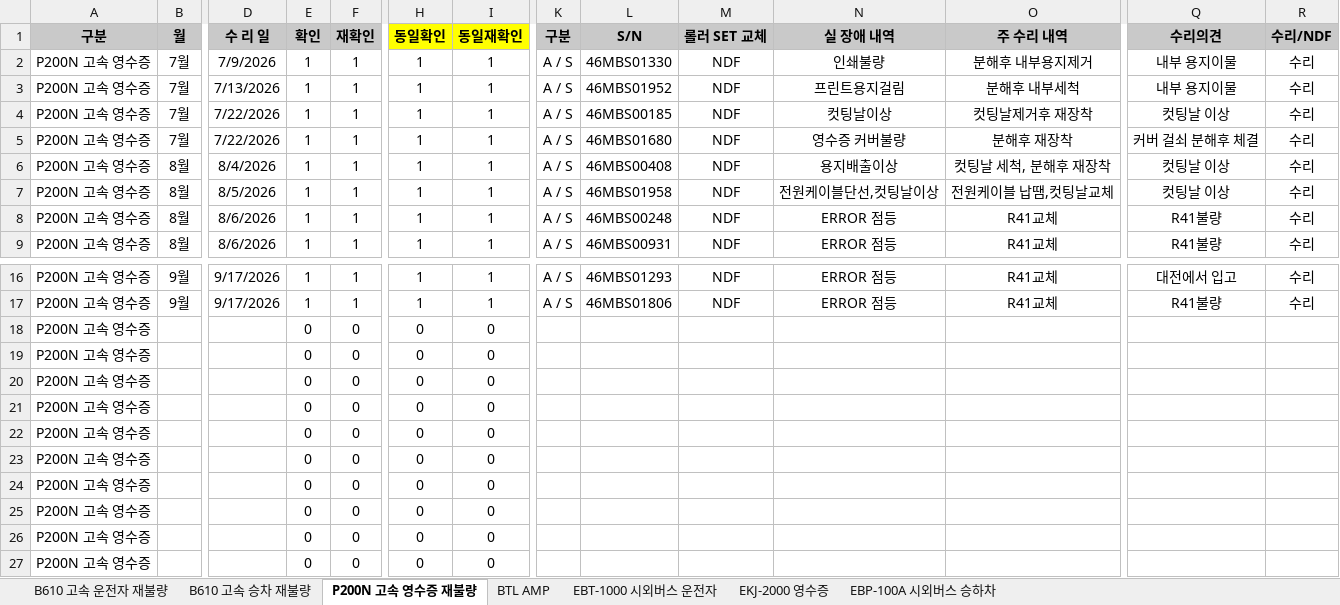
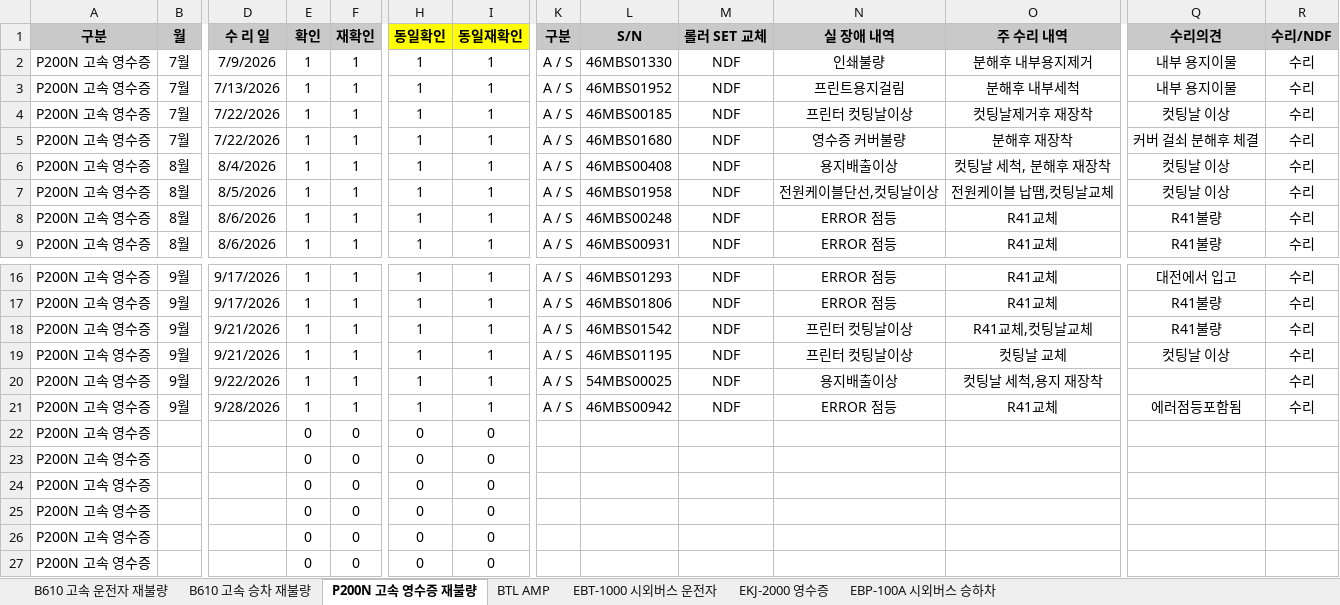
Before and after one commit to hahav000/exbus_fault_rate, an Excel workbook: E-PASS고속수리_2026.xlsx, sheet P200N 고속 영수증 재불량, drawn as a sheet; only a part is shown, gaps mark what is left out; values as stored, in another font and other column widths than the file's, no borders; removed rows and columns are numbered as before the commit, all else as after; rows hold the shown columns only; the diff names each change by its address in the sheet, - before the commit and + after, or states it on an @@ line.

```diff
--- a/E-PASS고속수리_2026.xlsx (sheet P200N 고속 영수증 재불량)
+++ b/E-PASS고속수리_2026.xlsx (sheet P200N 고속 영수증 재불량)
-N4 (실 장애 내역): 컷팅날이상
+N4 (실 장애 내역): 프린터 컷팅날이상
-row 18: P200N 고속 영수증 |  |  | 0 | 0 | 0 | 0
-row 19: P200N 고속 영수증 |  |  | 0 | 0 | 0 | 0
-row 20: P200N 고속 영수증 |  |  | 0 | 0 | 0 | 0
-row 21: P200N 고속 영수증 |  |  | 0 | 0 | 0 | 0
+row 18: P200N 고속 영수증 | 9월 | 9/21/2026 | 1 | 1 | 1 | 1 | A / S | 46MBS01542 | NDF | 프린터 컷팅날이상 | R41교체,컷팅날교체 | R41불량 | 수리
+row 19: P200N 고속 영수증 | 9월 | 9/21/2026 | 1 | 1 | 1 | 1 | A / S | 46MBS01195 | NDF | 프린터 컷팅날이상 | 컷팅날 교체 | 컷팅날 이상 | 수리
+row 20: P200N 고속 영수증 | 9월 | 9/22/2026 | 1 | 1 | 1 | 1 | A / S | 54MBS00025 | NDF | 용지배출이상 | 컷팅날 세척,용지 재장착 |  | 수리
+row 21: P200N 고속 영수증 | 9월 | 9/28/2026 | 1 | 1 | 1 | 1 | A / S | 46MBS00942 | NDF | ERROR 점등 | R41교체 | 에러점등포함됨 | 수리
```
Also changed, not shown: sheet B610 고속 운전자 재불량, sheet B610 고속 승차 재불량, formulas that keep their value, 1 other file.
